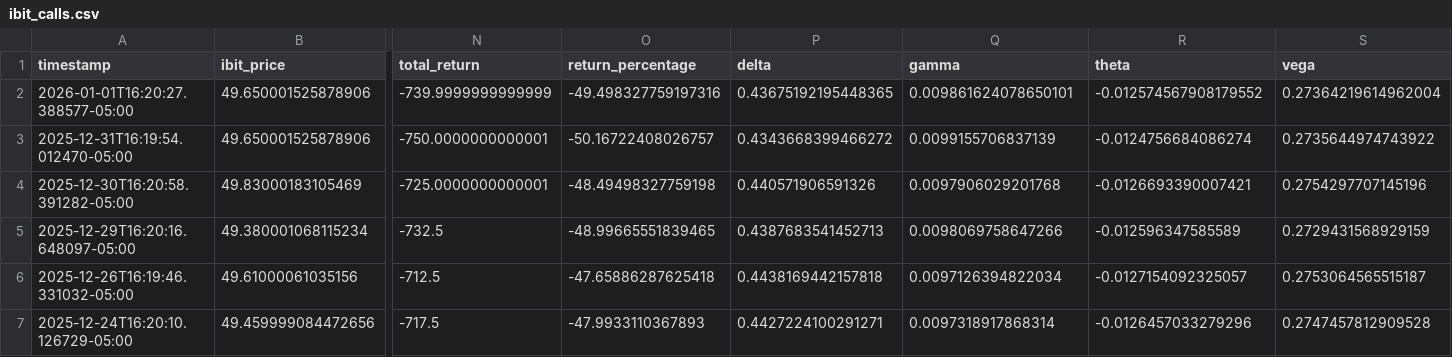
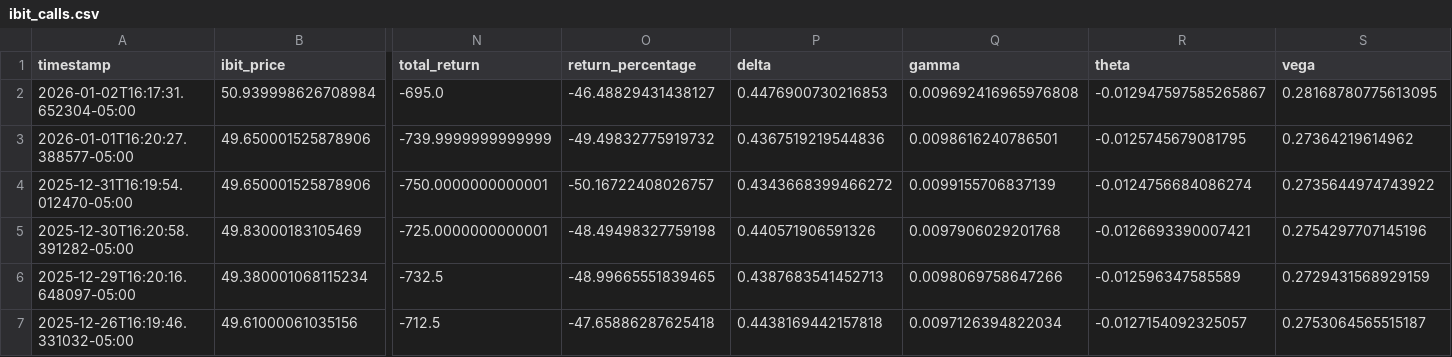
Before and after one commit to analytics-01/analytics-01.github.io, a CSV file: projects/IBIT_Call_Monitor/data/ibit_calls.csv, drawn as a sheet; only a part is shown, gaps mark what is left out; the shorter side is filled out with more unchanged rows; addresses are those after the commit; rows hold the shown columns only; the diff names each change by its address in the sheet, - before the commit and + after, or states it on an @@ line.

```diff
--- a/projects/IBIT_Call_Monitor/data/ibit_calls.csv
+++ b/projects/IBIT_Call_Monitor/data/ibit_calls.csv
+row 2: 2026-01-02T16:17:31.652304-05:00 | 50.939998626708984 | -695.0 | -46.48829431438127 | 0.4476900730216853 | 0.009692416965976808 | -0.012947597585265867 | 0.28168780775613095
-O3 (return_percentage): -49.498327759197316
+O3 (return_percentage): -49.49832775919732
-P3 (delta): 0.43675192195448365
+P3 (delta): 0.4367519219544836
-Q3 (gamma): 0.009861624078650101
+Q3 (gamma): 0.0098616240786501
-R3 (theta): -0.012574567908179552
+R3 (theta): -0.0125745679081795
-S3 (vega): 0.27364219614962004
+S3 (vega): 0.27364219614962
```
Also changed, not shown: docs/projects/IBIT_Call_Monitor/data/ibit_calls.csv.
